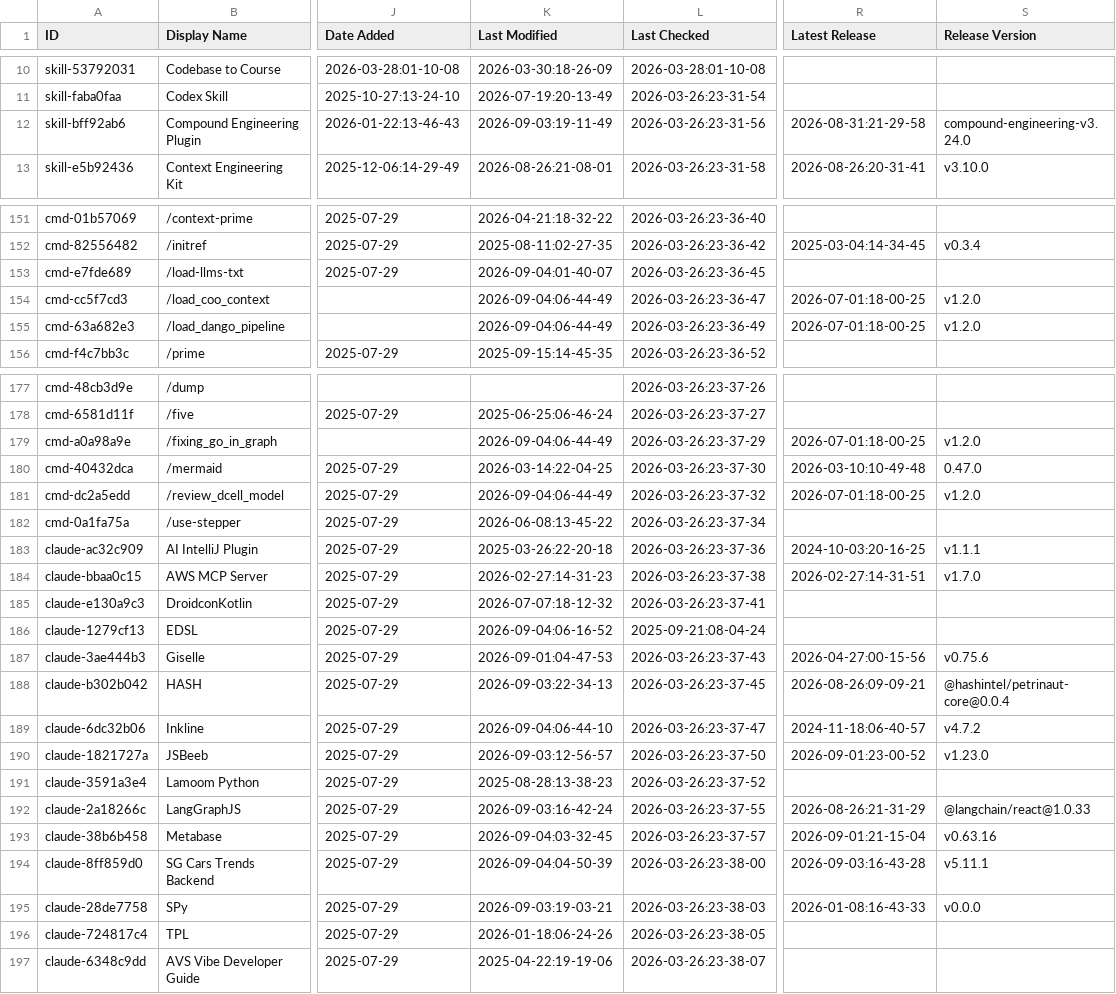
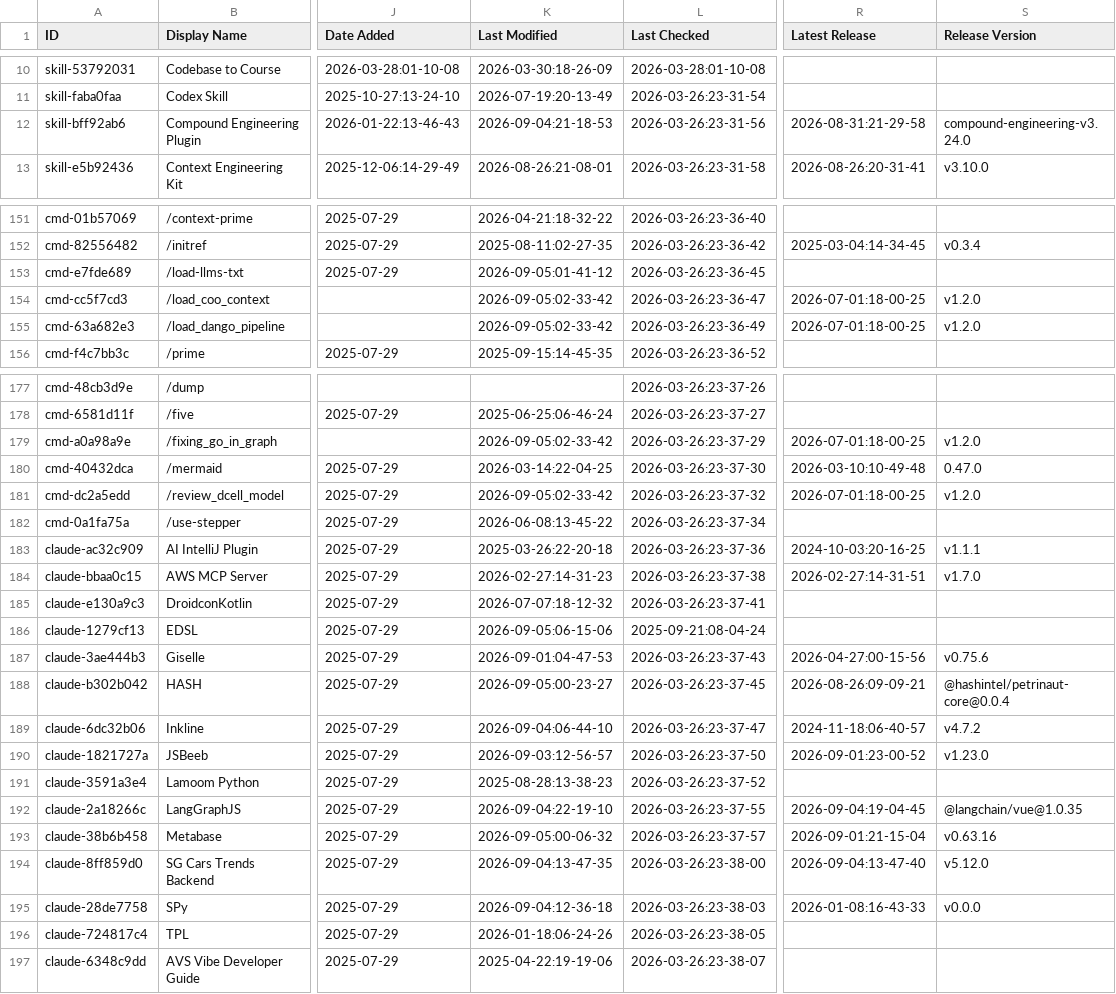
Before and after one commit to esteininger/awesome-claude-code, a CSV file: THE_RESOURCES_TABLE.csv, drawn as a sheet; only a part is shown, gaps mark what is left out; the diff covers the shown part only; the diff names each change by its address in the sheet, - before the commit and + after, or states it on an @@ line.

```diff
--- a/THE_RESOURCES_TABLE.csv
+++ b/THE_RESOURCES_TABLE.csv
-K12 (Last Modified): 2026-09-03:19-11-49
+K12 (Last Modified): 2026-09-04:21-18-53
-K153 (Last Modified): 2026-09-04:01-40-07
+K153 (Last Modified): 2026-09-05:01-41-12
-K154:K155 (Last Modified): 2026-09-04:06-44-49
+K154:K155 (Last Modified): 2026-09-05:02-33-42
-K179 (Last Modified): 2026-09-04:06-44-49
+K179 (Last Modified): 2026-09-05:02-33-42
-K181 (Last Modified): 2026-09-04:06-44-49
+K181 (Last Modified): 2026-09-05:02-33-42
-K186 (Last Modified): 2026-09-04:06-16-52
+K186 (Last Modified): 2026-09-05:06-15-06
-K188 (Last Modified): 2026-09-03:22-34-13
+K188 (Last Modified): 2026-09-05:00-23-27
-K192 (Last Modified): 2026-09-03:16-42-24
+K192 (Last Modified): 2026-09-04:22-19-10
-R192 (Latest Release): 2026-08-26:21-31-29
+R192 (Latest Release): 2026-09-04:19-04-45
-S192 (Release Version): @langchain/react@1.0.33
+S192 (Release Version): @langchain/vue@1.0.35
-K193 (Last Modified): 2026-09-04:03-32-45
+K193 (Last Modified): 2026-09-05:00-06-32
-K194 (Last Modified): 2026-09-04:04-50-39
+K194 (Last Modified): 2026-09-04:13-47-35
-R194 (Latest Release): 2026-09-03:16-43-28
+R194 (Latest Release): 2026-09-04:13-47-40
-S194 (Release Version): v5.11.1
+S194 (Release Version): v5.12.0
-K195 (Last Modified): 2026-09-03:19-03-21
+K195 (Last Modified): 2026-09-04:12-36-18
```
Also changed, not shown: 26 edited cells elsewhere in this file.
